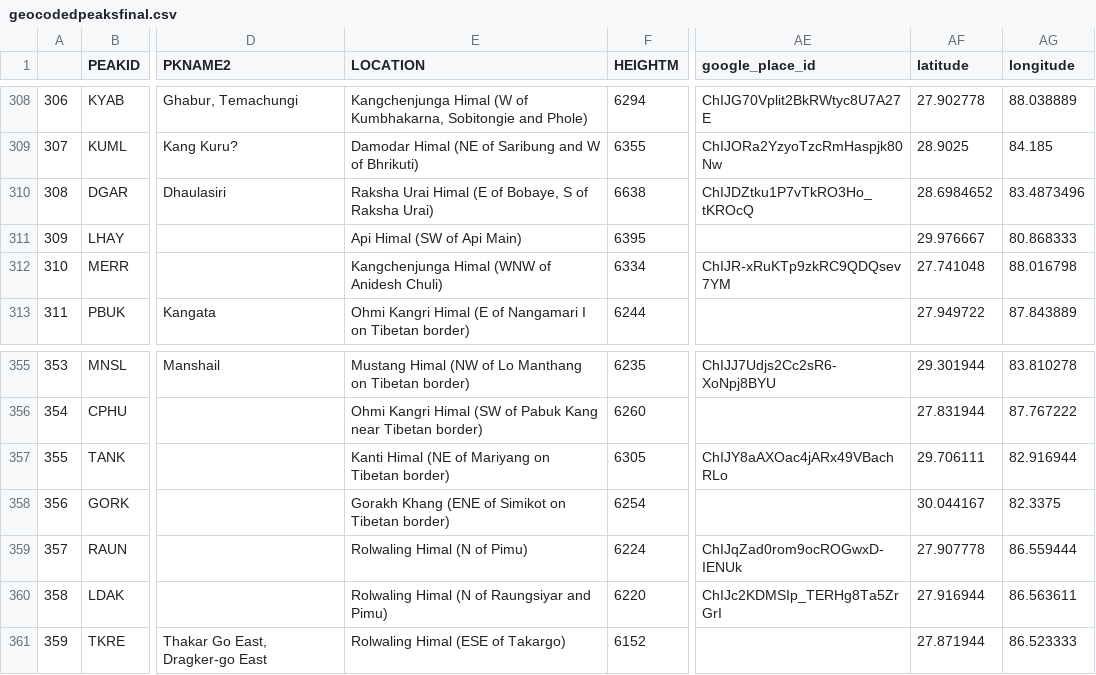
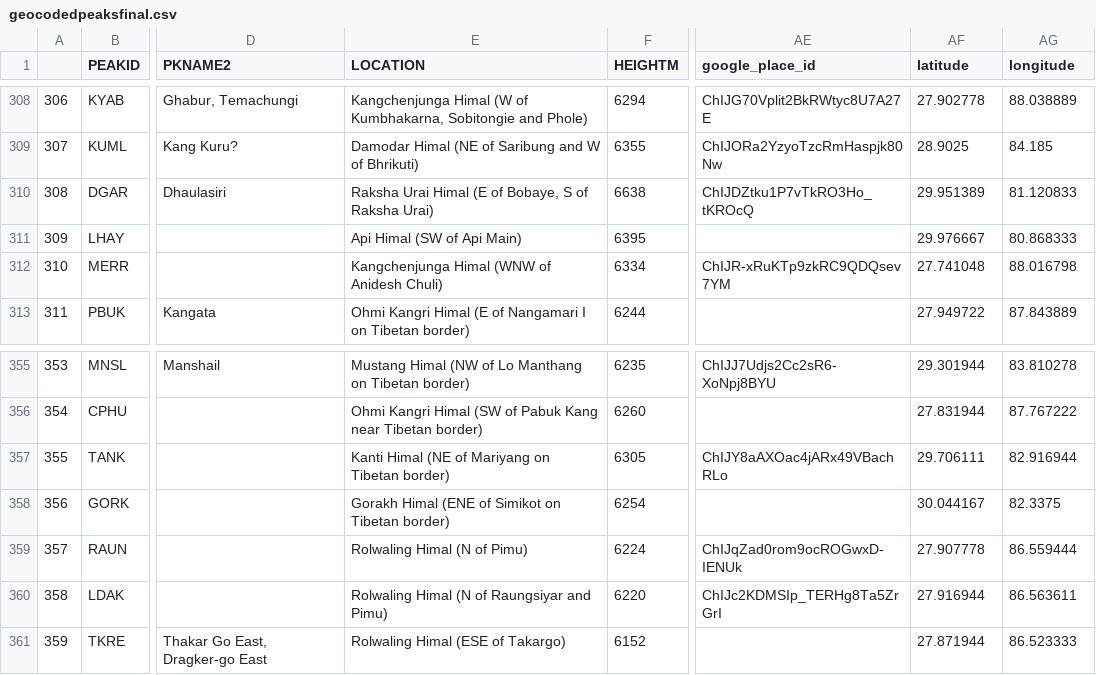
Before and after one commit to elbertwang3/himalayas, a CSV file: data/geocodedpeaksfinal.csv, drawn as a sheet; only a part is shown, gaps mark what is left out; the diff names each change by its address in the sheet, - before the commit and + after, or states it on an @@ line.

```diff
--- a/data/geocodedpeaksfinal.csv
+++ b/data/geocodedpeaksfinal.csv
-AF310 (latitude): 28.6984652
+AF310 (latitude): 29.951389
-AG310 (longitude): 83.4873496
+AG310 (longitude): 81.120833
-E358 (LOCATION): Gorakh Khang (ENE of…
+E358 (LOCATION): Gorakh Himal (ENE of…
```
Also changed, not shown: 4 other files.
